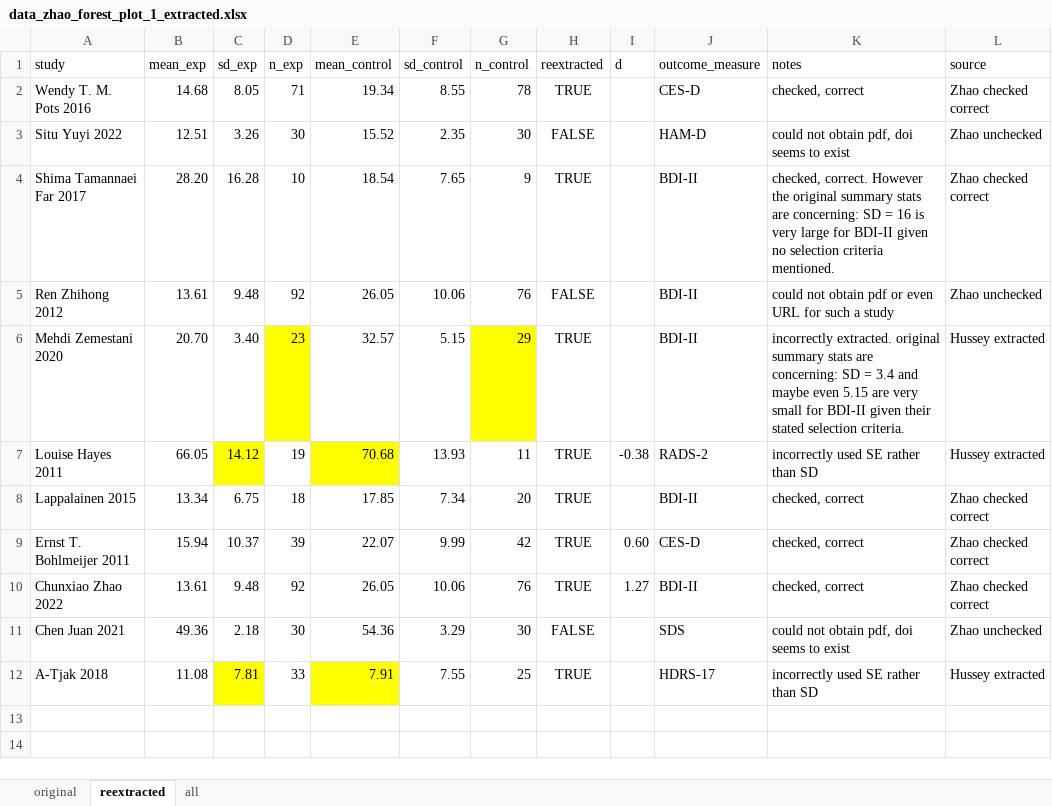
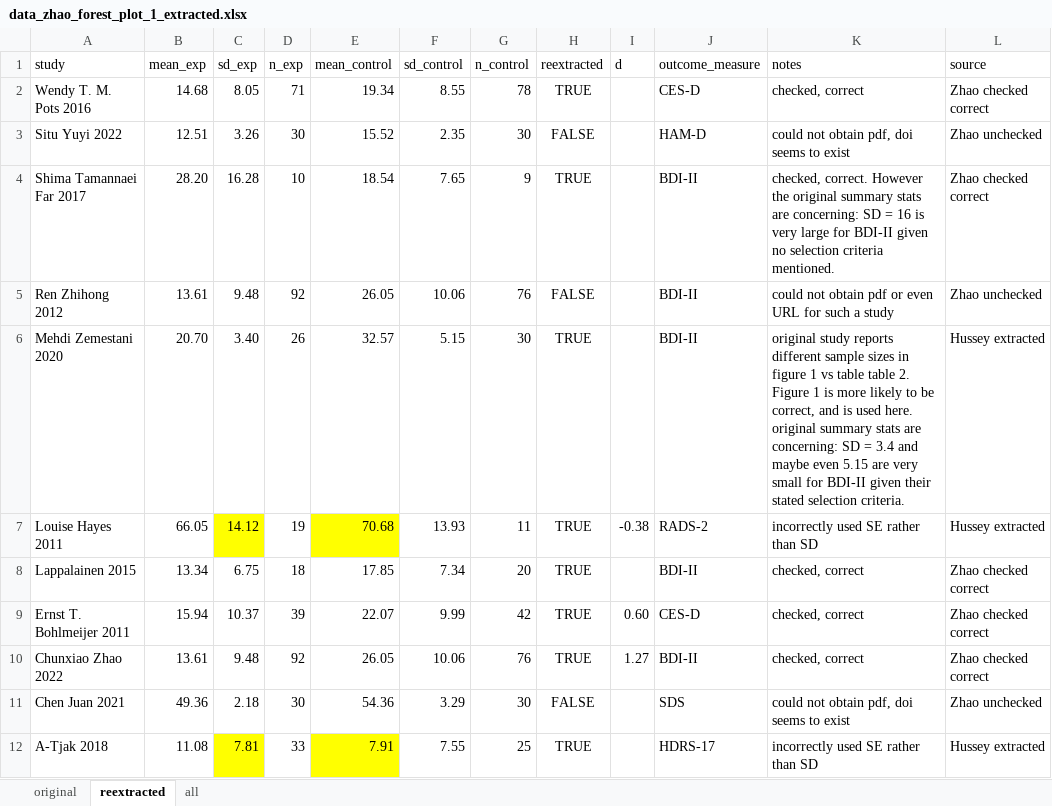
Before and after one commit to ianhussey/verification_zhao_et_al_2023, an Excel workbook: data/raw/data_zhao_forest_plot_1_extracted.xlsx, sheet reextracted, drawn as a sheet; only a part is shown; values as stored, in another font and other column widths than the file's, no borders; the diff names each change by its address in the sheet, - before the commit and + after, or states it on an @@ line.

Commit message:
data and preprint updated
following the authors' reply on pubpeer and their correction of the discrepencies in the N listed for Zemestani 2020

```diff
--- a/data/raw/data_zhao_forest_plot_1_extracted.xlsx (sheet reextracted)
+++ b/data/raw/data_zhao_forest_plot_1_extracted.xlsx (sheet reextracted)
-D6 (n_exp): 23
+D6 (n_exp): 26
-D6 fill: #FFFF00
+D6 fill: none
-G6 (n_control): 29
+G6 (n_control): 30
-G6 fill: #FFFF00
+G6 fill: none
-K6 (notes): incorrectly extracted. original summary…
+K6 (notes): original study reports different sample sizes in figure 1 vs table table 2. Figure 1 is more likely to be correct, and is used here. original summary…
```
Also changed, not shown: 7 other files.
